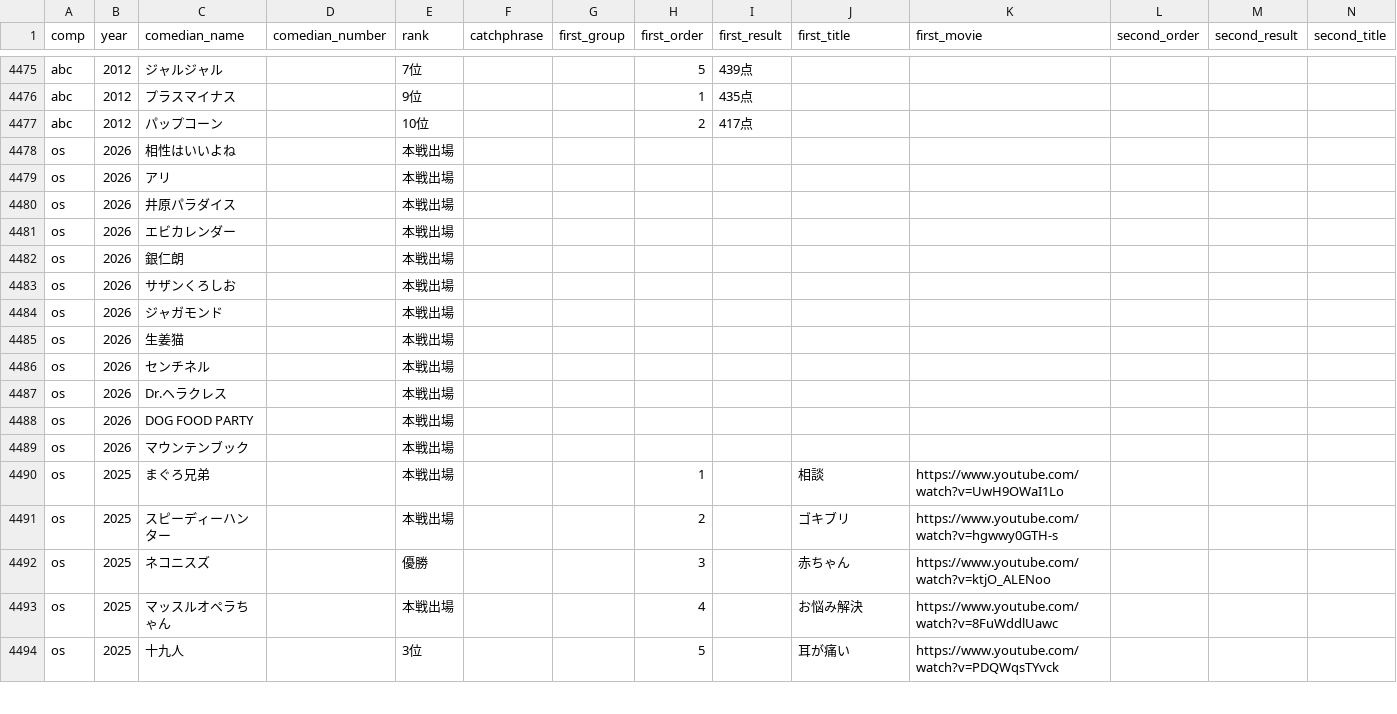
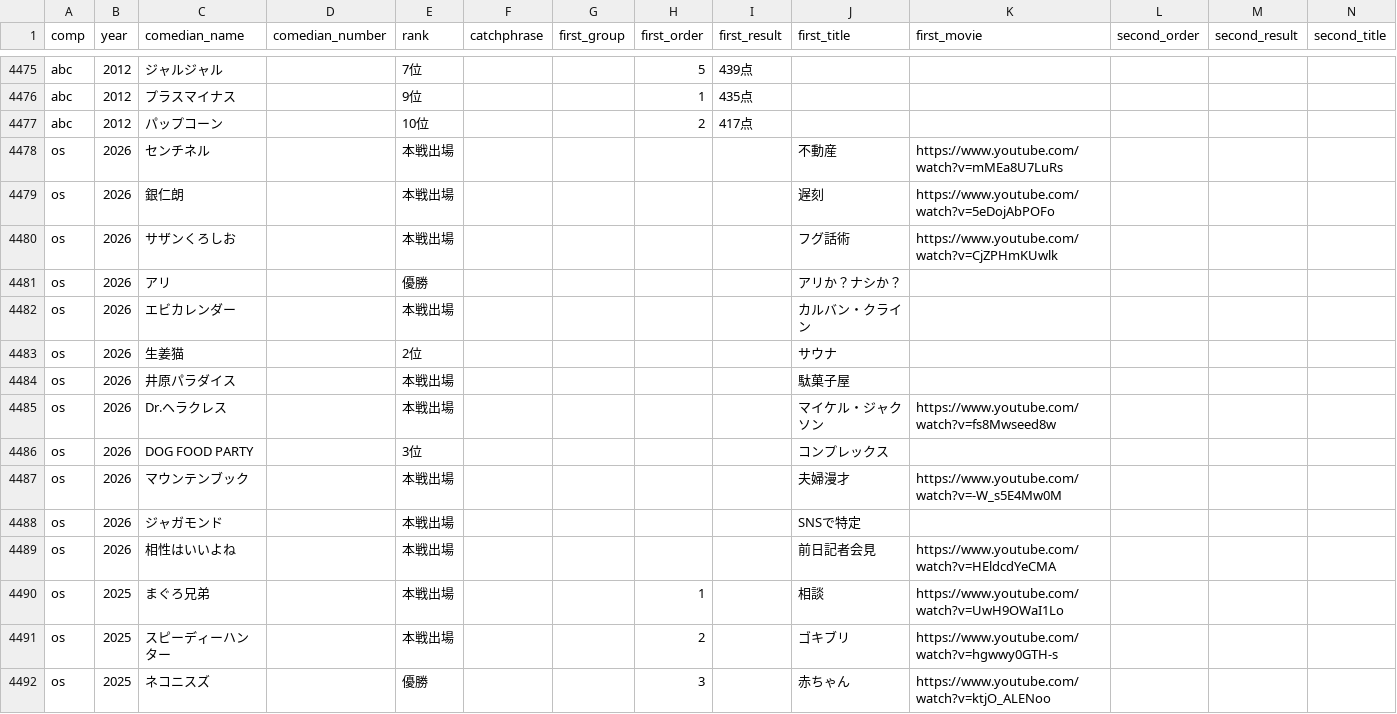
Before and after one commit to gmmtea/owarai-data, a CSV file: seed_csv/final_results.csv, drawn as a sheet; only a part is shown, gaps mark what is left out; the shorter side is filled out with more unchanged rows; removed rows and columns are numbered as before the commit, all else as after; rows hold the shown columns only; the diff names each change by its address in the sheet, - before the commit and + after, or states it on an @@ line.

```diff
--- a/seed_csv/final_results.csv
+++ b/seed_csv/final_results.csv
-row 4478: os | 2026 | 相性はいいよね |  | 本戦出場
-row 4479: os | 2026 | アリ |  | 本戦出場
-row 4480: os | 2026 | 井原パラダイス |  | 本戦出場
-C4478 (comedian_name): エビカレンダー
+C4478 (comedian_name): センチネル
-J4478 (first_title): (empty)
+J4478 (first_title): 不動産
-K4478 (first_movie): (empty)
+K4478 (first_movie): https://www.youtube.com/watch?v=mMEa8U7LuRs
-J4479 (first_title): (empty)
+J4479 (first_title): 遅刻
-K4479 (first_movie): (empty)
+K4479 (first_movie): https://www.youtube.com/watch?v=5eDojAbPOFo
-J4480 (first_title): (empty)
+J4480 (first_title): フグ話術
-K4480 (first_movie): (empty)
+K4480 (first_movie): https://www.youtube.com/watch?v=CjZPHmKUwlk
+row 4481: os | 2026 | アリ |  | 優勝 |  |  |  |  | アリか？ナシか？
-C4482 (comedian_name): ジャガモンド
+C4482 (comedian_name): エビカレンダー
-J4482 (first_title): (empty)
+J4482 (first_title): カルバン・クライン
-E4483 (rank): 本戦出場
+E4483 (rank): 2位
-J4483 (first_title): (empty)
+J4483 (first_title): サウナ
-C4484 (comedian_name): センチネル
+C4484 (comedian_name): 井原パラダイス
-J4484 (first_title): (empty)
+J4484 (first_title): 駄菓子屋
-J4485 (first_title): (empty)
+J4485 (first_title): マイケル・ジャクソン
-K4485 (first_movie): (empty)
+K4485 (first_movie): https://www.youtube.com/watch?v=fs8Mwseed8w
-E4486 (rank): 本戦出場
+E4486 (rank): 3位
-J4486 (first_title): (empty)
+J4486 (first_title): コンプレックス
-J4487 (first_title): (empty)
+J4487 (first_title): 夫婦漫才
-K4487 (first_movie): (empty)
+K4487 (first_movie): https://www.youtube.com/watch?v=-W_s5E4Mw0M
+row 4488: os | 2026 | ジャガモンド |  | 本戦出場 |  |  |  |  | SNSで特定
+row 4489: os | 2026 | 相性はいいよね |  | 本戦出場 |  |  |  |  | 前日記者会見 | https://www.youtube.com/watch?v=HEldcdYeCMA
```
Also changed, not shown: seed_csv/comedians.csv, 1 other file.
